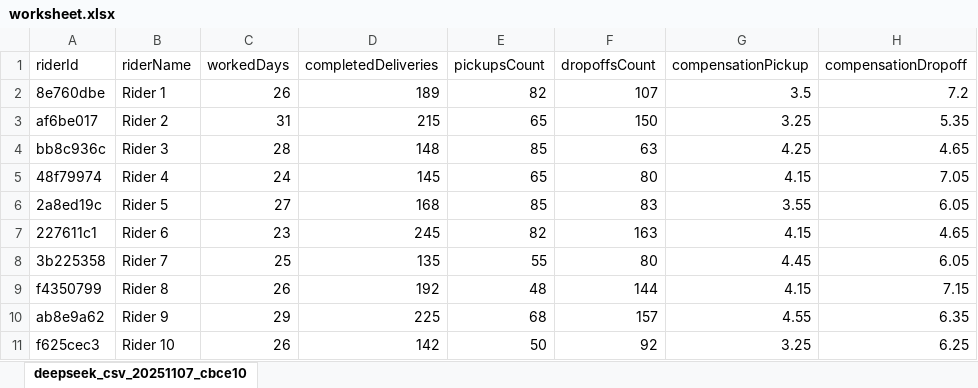
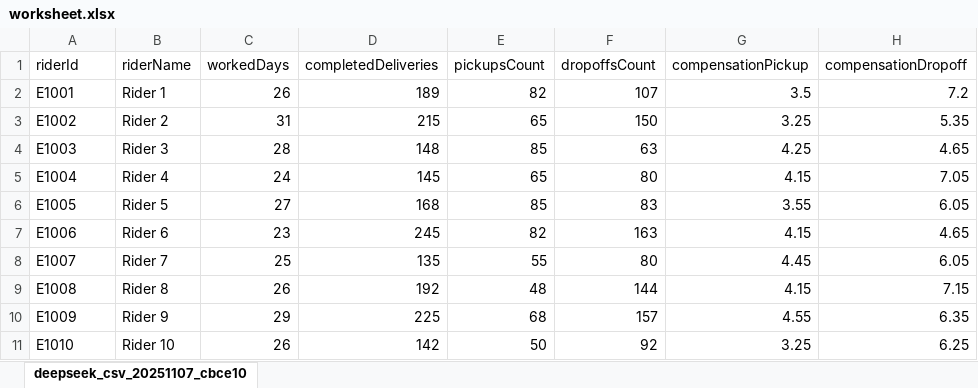
Before and after one commit to emadjumaah/templates, an Excel workbook: worksheet.xlsx, sheet deepseek_csv_20251107_cbce10, drawn as a sheet; only a part is shown; values as stored, in another font and other column widths than the file's, no borders; the diff names each change by its address in the sheet, - before the commit and + after, or states it on an @@ line.

Commit message:
update rider id

```diff
--- a/worksheet.xlsx (sheet deepseek_csv_20251107_cbce10)
+++ b/worksheet.xlsx (sheet deepseek_csv_20251107_cbce10)
-A2 (riderId): 8e760dbe
+A2 (riderId): E1001
-A3 (riderId): af6be017
+A3 (riderId): E1002
-A4 (riderId): bb8c936c
+A4 (riderId): E1003
-A5 (riderId): 48f79974
+A5 (riderId): E1004
-A6 (riderId): 2a8ed19c
+A6 (riderId): E1005
-A7 (riderId): 227611c1
+A7 (riderId): E1006
-A8 (riderId): 3b225358
+A8 (riderId): E1007
-A9 (riderId): f4350799
+A9 (riderId): E1008
-A10 (riderId): ab8e9a62
+A10 (riderId): E1009
-A11 (riderId): f625cec3
+A11 (riderId): E1010
```
